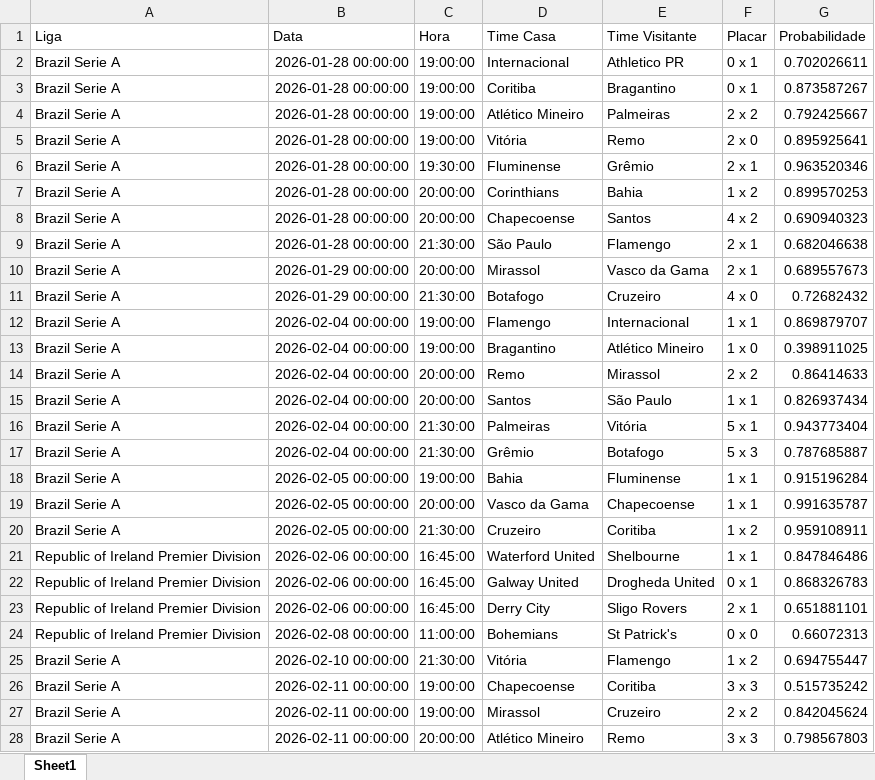
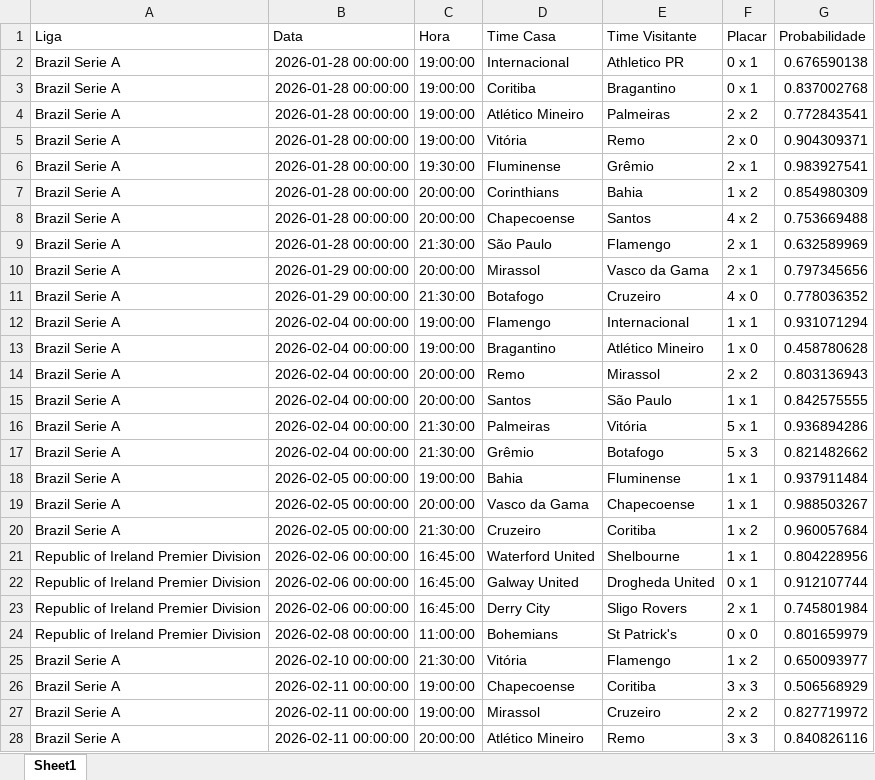
Before and after one commit to tiagolaitharth/ia-campeonatos-2026, an Excel workbook: resultado_modelo.xlsx, sheet Sheet1, drawn as a sheet; only a part is shown; values as stored, in another font and other column widths than the file's, no borders; the diff covers the shown part only; the diff names each change by its address in the sheet, - before the commit and + after, or states it on an @@ line.

Commit message:
Atualizacao automatica

```diff
--- a/resultado_modelo.xlsx (sheet Sheet1)
+++ b/resultado_modelo.xlsx (sheet Sheet1)
-G2 (Probabilidade): 0.702026611
+G2 (Probabilidade): 0.676590138
-G3 (Probabilidade): 0.873587267
+G3 (Probabilidade): 0.837002768
-G4 (Probabilidade): 0.792425667
+G4 (Probabilidade): 0.772843541
-G5 (Probabilidade): 0.895925641
+G5 (Probabilidade): 0.904309371
-G6 (Probabilidade): 0.963520346
+G6 (Probabilidade): 0.983927541
-G7 (Probabilidade): 0.899570253
+G7 (Probabilidade): 0.854980309
-G8 (Probabilidade): 0.690940323
+G8 (Probabilidade): 0.753669488
-G9 (Probabilidade): 0.682046638
+G9 (Probabilidade): 0.632589969
-G10 (Probabilidade): 0.689557673
+G10 (Probabilidade): 0.797345656
-G11 (Probabilidade): 0.72682432
+G11 (Probabilidade): 0.778036352
-G12 (Probabilidade): 0.869879707
+G12 (Probabilidade): 0.931071294
-G13 (Probabilidade): 0.398911025
+G13 (Probabilidade): 0.458780628
-G14 (Probabilidade): 0.86414633
+G14 (Probabilidade): 0.803136943
-G15 (Probabilidade): 0.826937434
+G15 (Probabilidade): 0.842575555
-G16 (Probabilidade): 0.943773404
+G16 (Probabilidade): 0.936894286
-G17 (Probabilidade): 0.787685887
+G17 (Probabilidade): 0.821482662
-G18 (Probabilidade): 0.915196284
+G18 (Probabilidade): 0.937911484
-G19 (Probabilidade): 0.991635787
+G19 (Probabilidade): 0.988503267
-G20 (Probabilidade): 0.959108911
+G20 (Probabilidade): 0.960057684
-G21 (Probabilidade): 0.847846486
+G21 (Probabilidade): 0.804228956
-G22 (Probabilidade): 0.868326783
+G22 (Probabilidade): 0.912107744
-G23 (Probabilidade): 0.651881101
+G23 (Probabilidade): 0.745801984
-G24 (Probabilidade): 0.66072313
+G24 (Probabilidade): 0.801659979
-G25 (Probabilidade): 0.694755447
+G25 (Probabilidade): 0.650093977
-G26 (Probabilidade): 0.515735242
+G26 (Probabilidade): 0.506568929
-G27 (Probabilidade): 0.842045624
+G27 (Probabilidade): 0.827719972
-G28 (Probabilidade): 0.798567803
+G28 (Probabilidade): 0.840826116
```
Also changed, not shown: 1893 edited cells elsewhere in this sheet.
